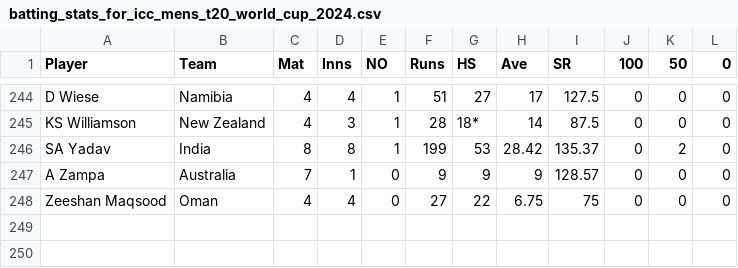
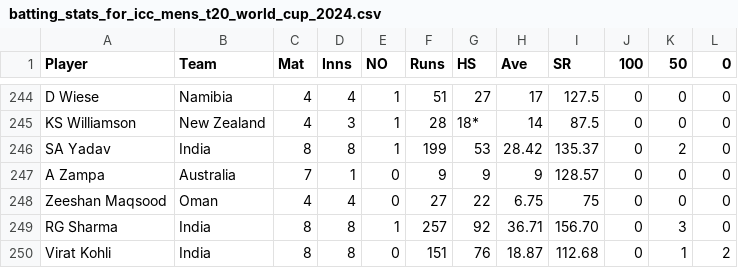
Before and after one commit to SAIF-KHAN-9929/Batting-Performance-Predictor, a CSV file: batting_stats_for_icc_mens_t20_world_cup_2024.csv, drawn as a sheet; only a part is shown, gaps mark what is left out; the diff names each change by its address in the sheet, - before the commit and + after, or states it on an @@ line.

Commit message:
Update batting_stats_for_icc_mens_t20_world_cup_2024.csv

```diff
--- a/batting_stats_for_icc_mens_t20_world_cup_2024.csv
+++ b/batting_stats_for_icc_mens_t20_world_cup_2024.csv
+row 249: RG Sharma | India | 8 | 8 | 1 | 257 | 92 | 36.71 | 156.70 | 0 | 3 | 0
+row 250: Virat Kohli | India | 8 | 8 | 0 | 151 | 76 | 18.87 | 112.68 | 0 | 1 | 2
```
